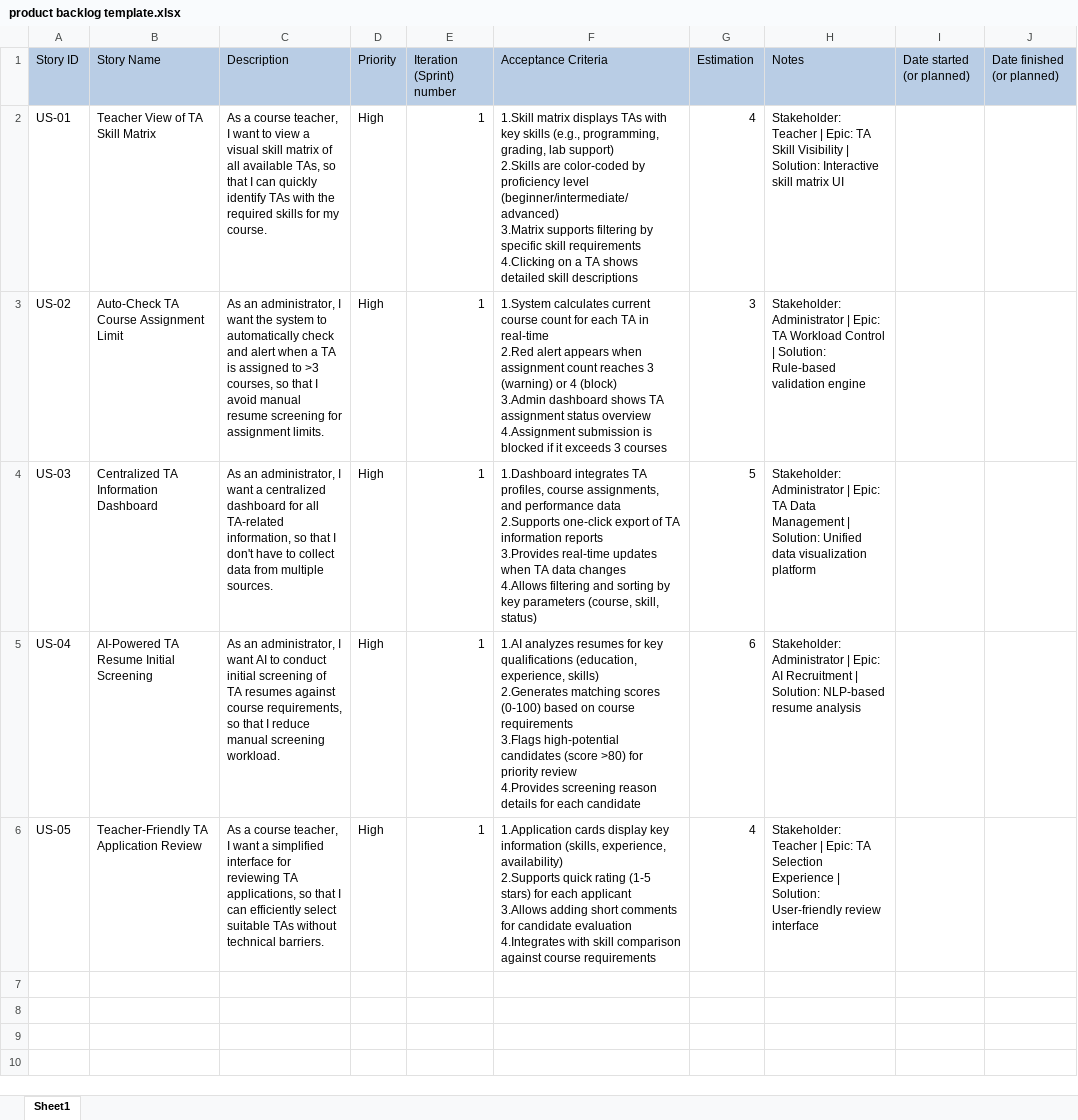
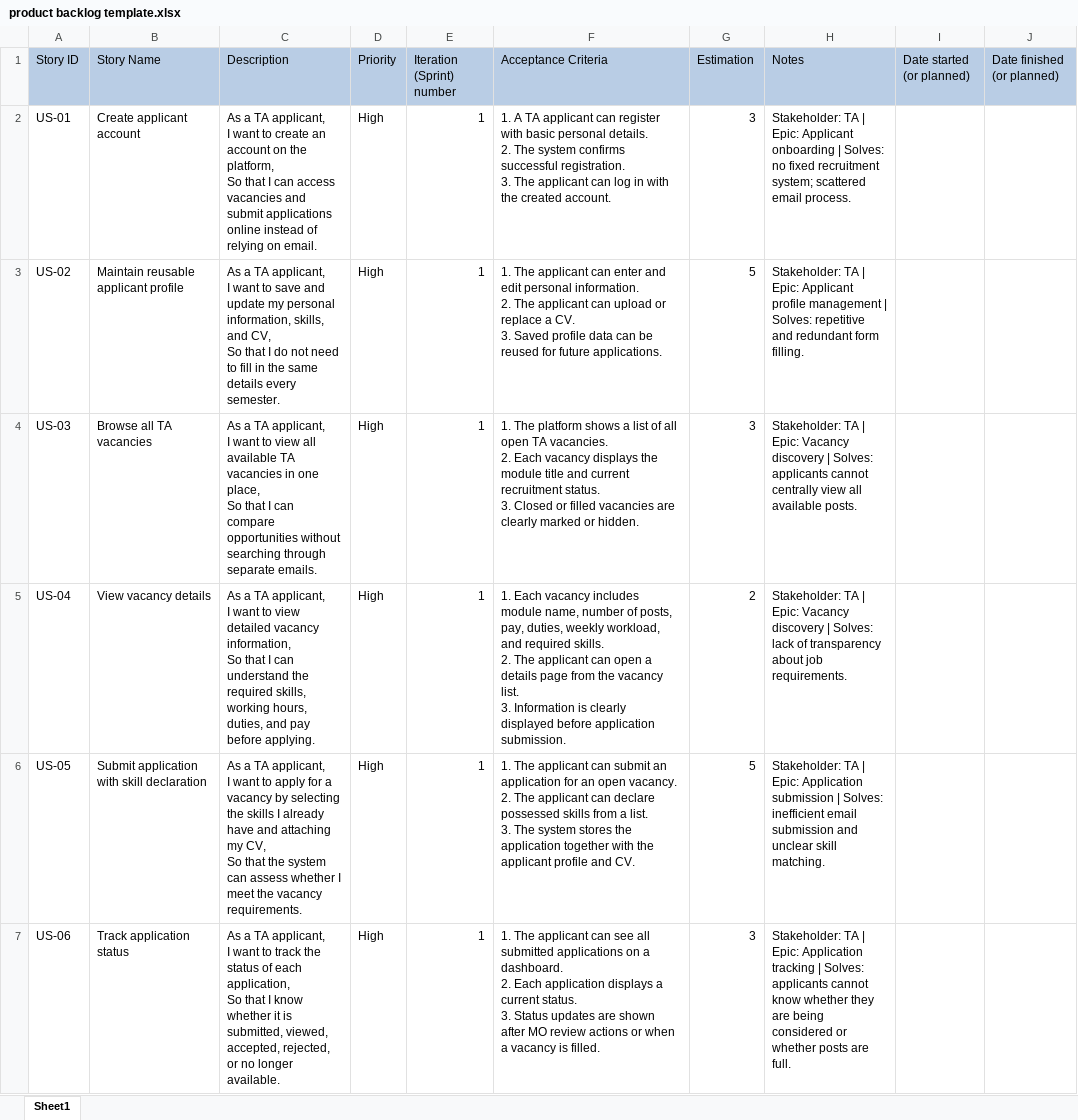
Before and after one commit to wildbreath/Teaching_Assistant_Recruitment_System_Group87, an Excel workbook: product backlog template.xlsx, sheet Sheet1, drawn as a sheet; only a part is shown; values as stored, in another font and other column widths than the file's, no borders; ↵ is a line break in a cell; the diff covers the shown part only; the diff names each change by its address in the sheet, - before the commit and + after, or states it on an @@ line.

Commit message:
Add files via upload

```diff
--- a/product backlog template.xlsx (sheet Sheet1)
+++ b/product backlog template.xlsx (sheet Sheet1)
-B2 (Story Name): Teacher View of TA Skill Matrix
+B2 (Story Name): Create applicant account
-C2 (Description): As a course teacher, I want to view a visual skill matrix of all available TAs, so that I can quickly identify TAs with the required skills for my course.
+C2 (Description): As a TA applicant, ↵ I want to create an account on the platform, ↵ So that I can access vacancies and submit applications online instead of relying on email.
-F2 (Acceptance Criteria): 1.Skill matrix displays TAs with key skills (e.g., programming, grading, lab support) ↵ 2.Skills are color-coded by proficiency level (beginner/intermediate/advanced) ↵ 3.Matrix supports filtering by specific skill requirements ↵ 4.Clicking on a TA shows detailed skill descriptions
+F2 (Acceptance Criteria): 1. A TA applicant can register with basic personal details. ↵ 2. The system confirms successful registration. ↵ 3. The applicant can log in with the created account.
-G2 (Estimation): 4
+G2 (Estimation): 3
-H2 (Notes): Stakeholder: Teacher | Epic: TA Skill Visibility | Solution: Interactive skill matrix UI
+H2 (Notes): Stakeholder: TA | Epic: Applicant onboarding | Solves: no fixed recruitment system; scattered email process.
-B3 (Story Name): Auto-Check TA Course Assignment Limit
+B3 (Story Name): Maintain reusable applicant profile
-C3 (Description): As an administrator, I want the system to automatically check and alert when a TA is assigned to >3 courses, so that I avoid manual resume screening for assignment limits.
+C3 (Description): As a TA applicant, ↵ I want to save and update my personal information, skills, and CV, ↵ So that I do not need to fill in the same details every semester.
-F3 (Acceptance Criteria): 1.System calculates current course count for each TA in real-time ↵ 2.Red alert appears when assignment count reaches 3 (warning) or 4 (block) ↵ 3.Admin dashboard shows TA assignment status overview ↵ 4.Assignment submission is blocked if it exceeds 3 courses
+F3 (Acceptance Criteria): 1. The applicant can enter and edit personal information. ↵ 2. The applicant can upload or replace a CV. ↵ 3. Saved profile data can be reused for future applications.
-G3 (Estimation): 3
+G3 (Estimation): 5
-H3 (Notes): Stakeholder: Administrator | Epic: TA Workload Control | Solution: Rule-based validation engine
+H3 (Notes): Stakeholder: TA | Epic: Applicant profile management | Solves: repetitive and redundant form filling.
-B4 (Story Name): Centralized TA Information Dashboard
+B4 (Story Name): Browse all TA vacancies
-C4 (Description): As an administrator, I want a centralized dashboard for all TA-related information, so that I don't have to collect data from multiple sources.
+C4 (Description): As a TA applicant, ↵ I want to view all available TA vacancies in one place, ↵ So that I can compare opportunities without searching through separate emails.
-F4 (Acceptance Criteria): 1.Dashboard integrates TA profiles, course assignments, and performance data ↵ 2.Supports one-click export of TA information reports ↵ 3.Provides real-time updates when TA data changes ↵ 4.Allows filtering and sorting by key parameters (course, skill, status)
+F4 (Acceptance Criteria): 1. The platform shows a list of all open TA vacancies. ↵ 2. Each vacancy displays the module title and current recruitment status. ↵ 3. Closed or filled vacancies are clearly marked or hidden.
-G4 (Estimation): 5
+G4 (Estimation): 3
-H4 (Notes): Stakeholder: Administrator | Epic: TA Data Management | Solution: Unified data visualization platform
+H4 (Notes): Stakeholder: TA | Epic: Vacancy discovery | Solves: applicants cannot centrally view all available posts.
-B5 (Story Name): AI-Powered TA Resume Initial Screening
+B5 (Story Name): View vacancy details
-C5 (Description): As an administrator, I want AI to conduct initial screening of TA resumes against course requirements, so that I reduce manual screening workload.
+C5 (Description): As a TA applicant, ↵ I want to view detailed vacancy information, ↵ So that I can understand the required skills, working hours, duties, and pay before applying.
-F5 (Acceptance Criteria): 1.AI analyzes resumes for key qualifications (education, experience, skills) ↵ 2.Generates matching scores (0-100) based on course requirements ↵ 3.Flags high-potential candidates (score >80) for priority review ↵ 4.Provides screening reason details for each candidate
+F5 (Acceptance Criteria): 1. Each vacancy includes module name, number of posts, pay, duties, weekly workload, and required skills. ↵ 2. The applicant can open a details page from the vacancy list. ↵ 3. Information is clearly displayed before application submission.
-G5 (Estimation): 6
+G5 (Estimation): 2
-H5 (Notes): Stakeholder: Administrator | Epic: AI Recruitment | Solution: NLP-based resume analysis
+H5 (Notes): Stakeholder: TA | Epic: Vacancy discovery | Solves: lack of transparency about job requirements.
-B6 (Story Name): Teacher-Friendly TA Application Review
+B6 (Story Name): Submit application with skill declaration
-C6 (Description): As a course teacher, I want a simplified interface for reviewing TA applications, so that I can efficiently select suitable TAs without technical barriers.
+C6 (Description): As a TA applicant, ↵ I want to apply for a vacancy by selecting the skills I already have and attaching my CV, ↵ So that the system can assess whether I meet the vacancy requirements.
-F6 (Acceptance Criteria): 1.Application cards display key information (skills, experience, availability) ↵ 2.Supports quick rating (1-5 stars) for each applicant ↵ 3.Allows adding short comments for candidate evaluation ↵ 4.Integrates with skill comparison against course requirements
+F6 (Acceptance Criteria): 1. The applicant can submit an application for an open vacancy. ↵ 2. The applicant can declare possessed skills from a list. ↵ 3. The system stores the application together with the applicant profile and CV.
-G6 (Estimation): 4
+G6 (Estimation): 5
-H6 (Notes): Stakeholder: Teacher | Epic: TA Selection Experience | Solution: User-friendly review interface
+H6 (Notes): Stakeholder: TA | Epic: Application submission | Solves: inefficient email submission and unclear skill matching.
+row 7: US-06 | Track application status | As a TA applicant, ↵ I want to track the status of each application, ↵ So that I know whether it is submitted, viewed, accepted, rejected, or no longer available. | High | 1 | 1. The applicant can see all submitted applications on a dashboard. ↵ 2. Each application displays a current status. ↵ 3. Status updates are shown after MO review actions or when a vacancy is filled. | 3 | Stakeholder: TA | Epic: Application tracking | Solves: applicants cannot know whether they are being considered or whether posts are full.
```
Also changed, not shown: 6 added rows elsewhere in this sheet.
